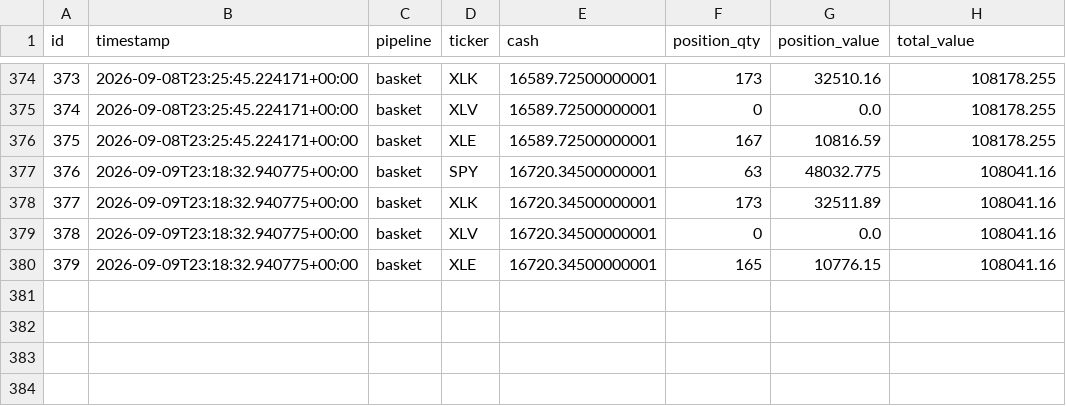
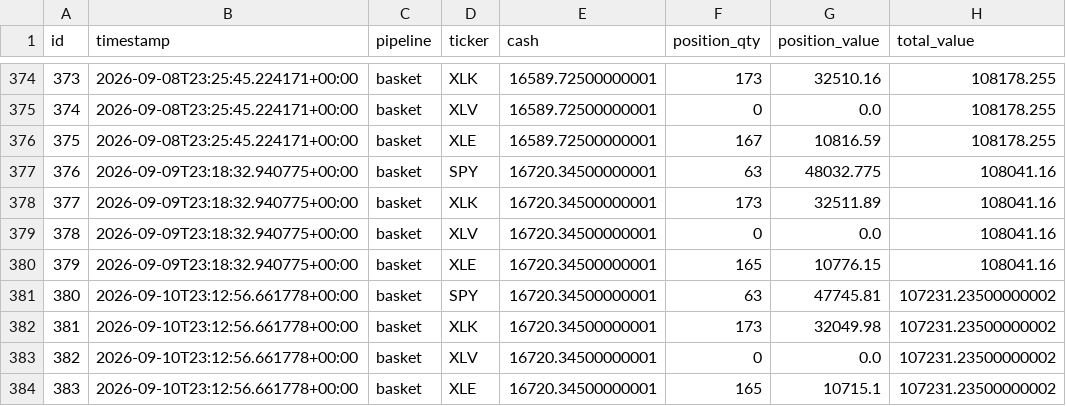
Before and after one commit to dads2busy/SchroederTrader, a CSV file: data/portfolio.csv, drawn as a sheet; only a part is shown, gaps mark what is left out; the diff names each change by its address in the sheet, - before the commit and + after, or states it on an @@ line.

```diff
--- a/data/portfolio.csv
+++ b/data/portfolio.csv
+row 381: 380 | 2026-09-10T23:12:56.661778+00:00 | basket | SPY | 16720.34500000001 | 63 | 47745.81 | 107231.23500000002
+row 382: 381 | 2026-09-10T23:12:56.661778+00:00 | basket | XLK | 16720.34500000001 | 173 | 32049.98 | 107231.23500000002
+row 383: 382 | 2026-09-10T23:12:56.661778+00:00 | basket | XLV | 16720.34500000001 | 0 | 0.0 | 107231.23500000002
+row 384: 383 | 2026-09-10T23:12:56.661778+00:00 | basket | XLE | 16720.34500000001 | 165 | 10715.1 | 107231.23500000002
```
Also changed, not shown: data/shadow_signals.csv.
